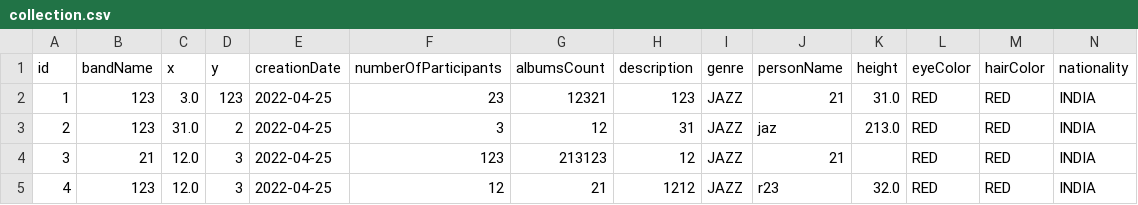
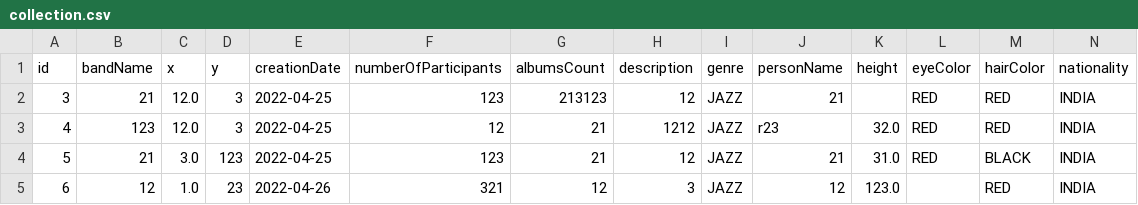
Before and after one commit to Korako2/lab7, a CSV file: collection.csv, drawn as a sheet; only a part is shown; removed rows and columns are numbered as before the commit, all else as after; rows hold the shown columns only; the diff names each change by its address in the sheet, - before the commit and + after, or states it on an @@ line.

```diff
--- a/collection.csv
+++ b/collection.csv
-row 2: 1 | 123 | 3.0 | 123 | 2022-04-25 | 23 | 12321 | 123 | JAZZ | 21 | 31.0 | RED | RED | INDIA
-row 3: 2 | 123 | 31.0 | 2 | 2022-04-25 | 3 | 12 | 31 | JAZZ | jaz | 213.0 | RED | RED | INDIA
+row 4: 5 | 21 | 3.0 | 123 | 2022-04-25 | 123 | 21 | 12 | JAZZ | 21 | 31.0 | RED | BLACK | INDIA
+row 5: 6 | 12 | 1.0 | 23 | 2022-04-26 | 321 | 12 | 3 | JAZZ | 12 | 123.0 |  | RED | INDIA
```
Also changed, not shown: 36 other files.
